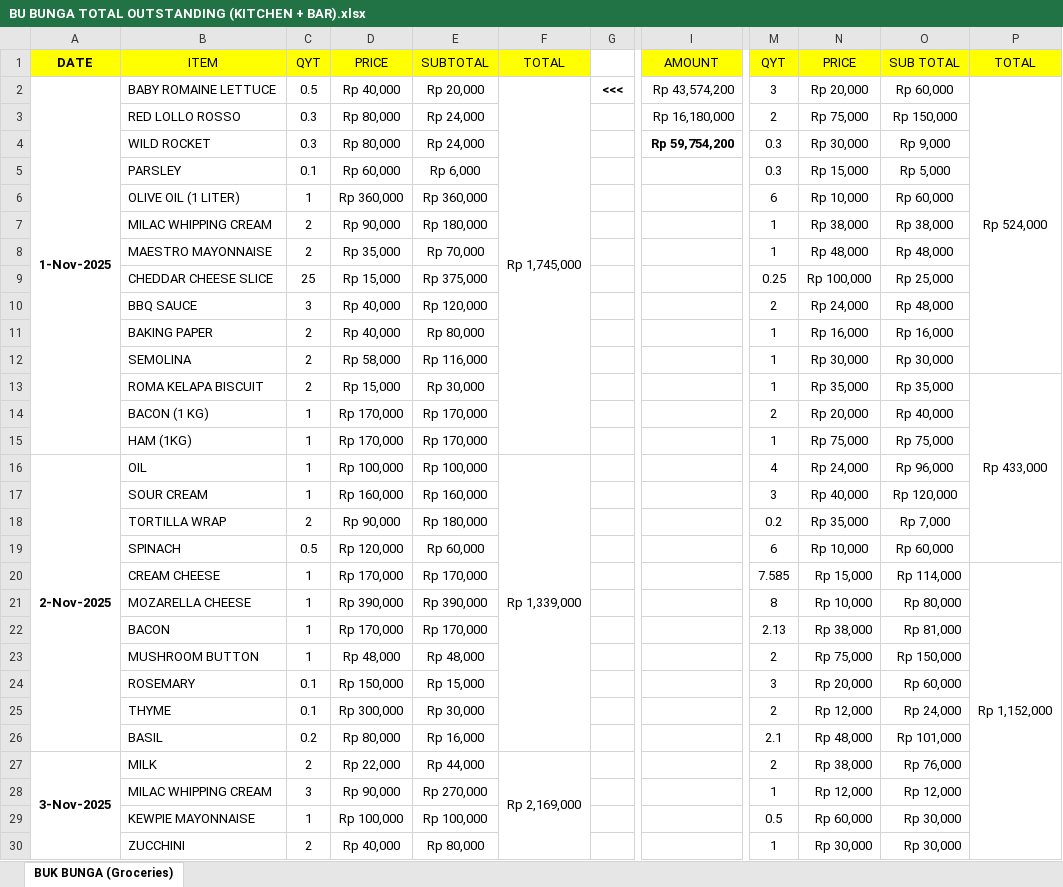
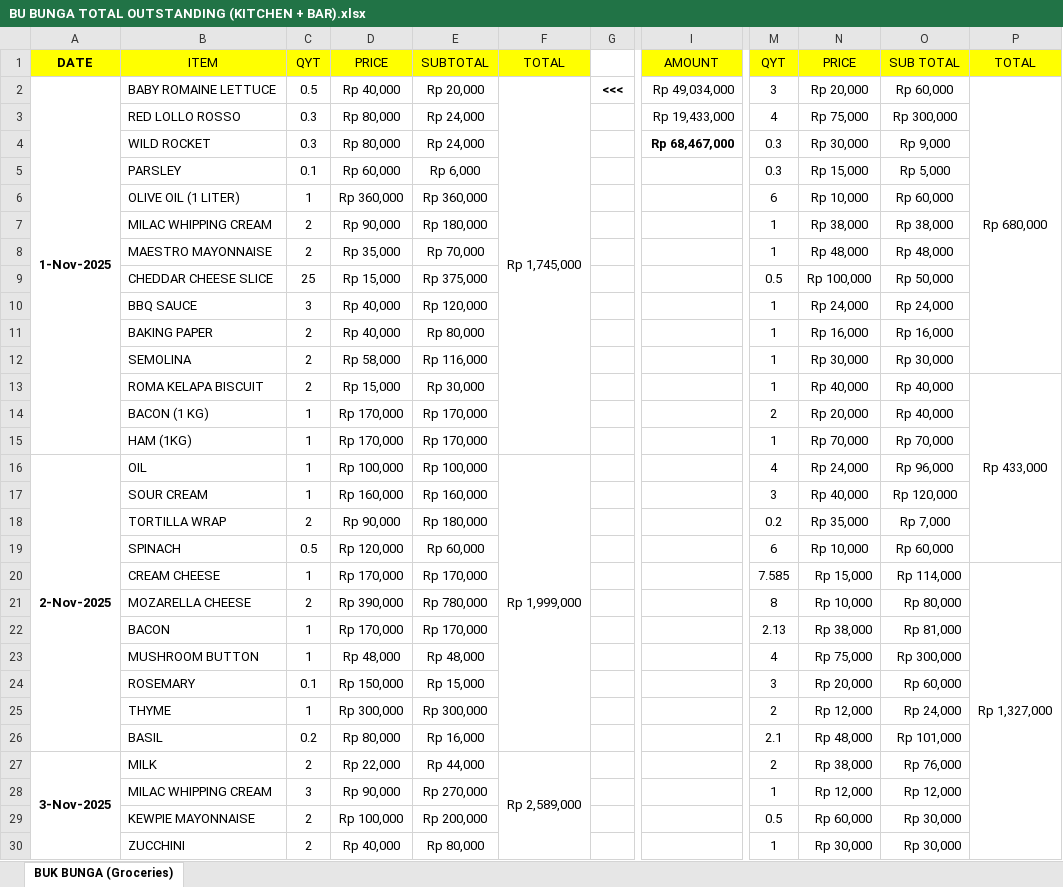
Before and after one commit to rizuki567-cyber/Purchasing-operations, an Excel workbook: NOVEMBER/NOVEMBER COMBINED OUTSTANDING/BU BUNGA TOTAL OUTSTANDING (KITCHEN + BAR).xlsx, sheet BUK BUNGA (Groceries), drawn as a sheet; only a part is shown, gaps mark what is left out; values as stored, in another font and other column widths than the file's, no borders; the diff covers the shown part only; the diff names each change by its address in the sheet, - before the commit and + after, or states it on an @@ line.

```diff
--- a/NOVEMBER/NOVEMBER COMBINED OUTSTANDING/BU BUNGA TOTAL OUTSTANDING (KITCHEN + BAR).xlsx (sheet BUK BUNGA (Groceries))
+++ b/NOVEMBER/NOVEMBER COMBINED OUTSTANDING/BU BUNGA TOTAL OUTSTANDING (KITCHEN + BAR).xlsx (sheet BUK BUNGA (Groceries))
-I2: Rp 43,574,200
+I2: Rp 49,034,000
-P2: Rp 524,000
+P2: Rp 680,000
-I3: Rp 16,180,000
+I3: Rp 19,433,000
-M3: 2
+M3: 4
-O3: Rp 150,000
+O3: Rp 300,000
-I4: Rp 59,754,200
+I4: Rp 68,467,000
-M9: 0.25
+M9: 0.5
-O9: Rp 25,000
+O9: Rp 50,000
-M10: 2
+M10: 1
-O10: Rp 48,000
+O10: Rp 24,000
-N13: Rp 35,000
+N13: Rp 40,000
-O13: Rp 35,000
+O13: Rp 40,000
-N15: Rp 75,000
+N15: Rp 70,000
-O15: Rp 75,000
+O15: Rp 70,000
-F16: Rp 1,339,000
+F16: Rp 1,999,000
-P20: Rp 1,152,000
+P20: Rp 1,327,000
-C21: 1
+C21: 2
-E21: Rp 390,000
+E21: Rp 780,000
-M23: 2
+M23: 4
-O23: Rp 150,000
+O23: Rp 300,000
-C25: 0.1
+C25: 1
-E25: Rp 30,000
+E25: Rp 300,000
-F27: Rp 2,169,000
+F27: Rp 2,589,000
-C29: 1
+C29: 2
-E29: Rp 100,000
+E29: Rp 200,000
```
Also changed, not shown: 133 edited cells elsewhere in this sheet, DECEMBER/DECEMBER KITCHEN.xlsx, NOVEMBER/NOVEMBER COMBINED OUTSTANDING/NOVEMBER SEDANA TOTAL OUTSTANDING (KITCHEN + BAR).xlsx, 40 other files.
